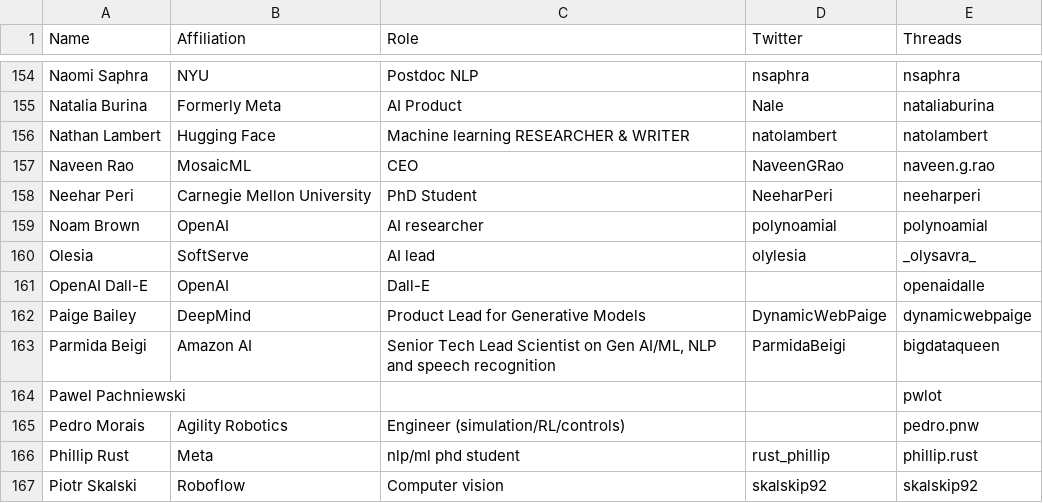
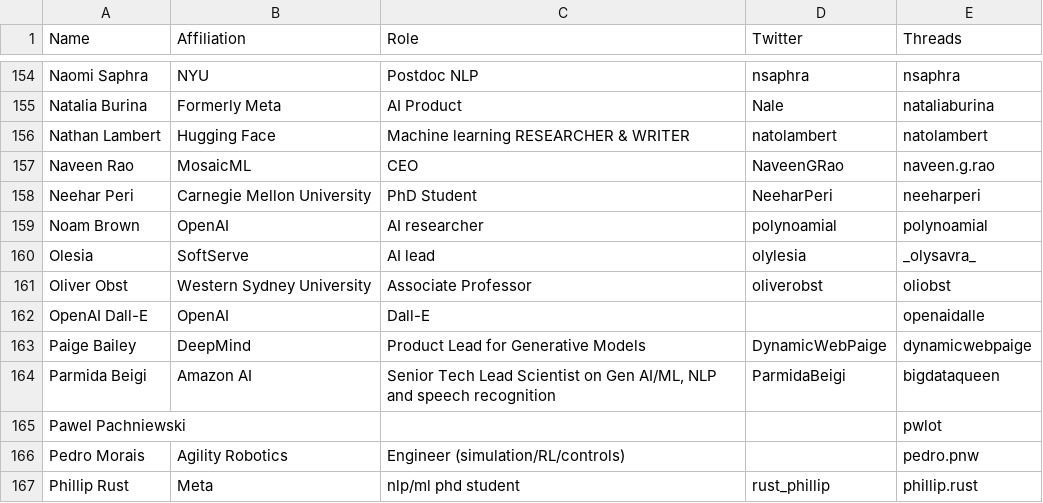
Before and after one commit to aletheap/ai_on_threads, a CSV file: source.csv, drawn as a sheet; only a part is shown, gaps mark what is left out; the shorter side is filled out with more unchanged rows; the diff names each change by its address in the sheet, - before the commit and + after, or states it on an @@ line.

Commit message:
added Oliver Obst (#36)

```diff
--- a/source.csv
+++ b/source.csv
+row 161: Oliver Obst | Western Sydney University | Associate Professor | oliverobst | oliobst
```
